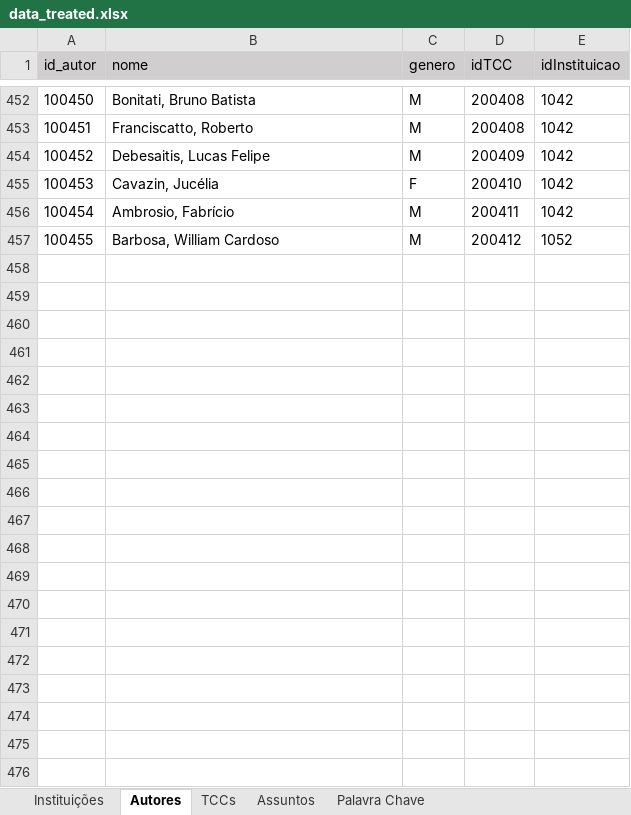
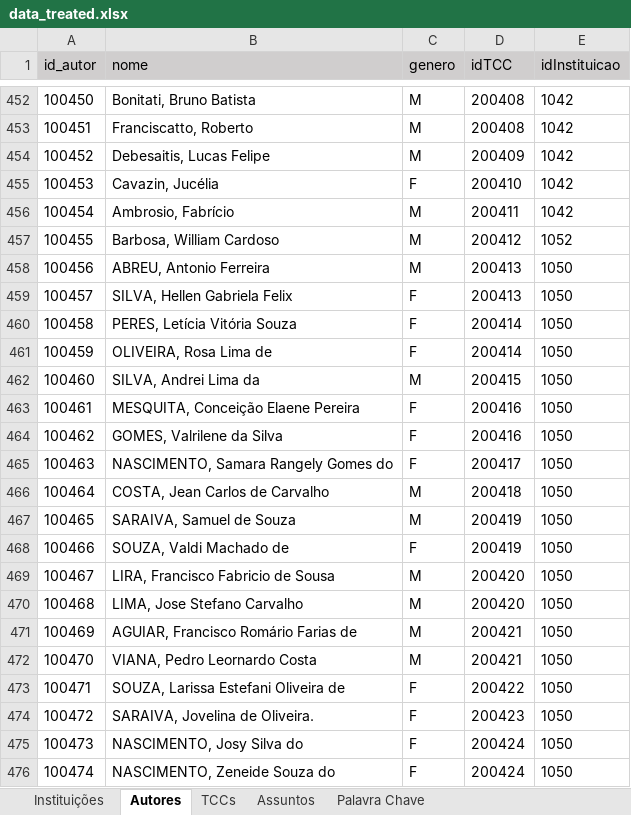
Before and after one commit to Geilsondss/Fluxo_da_Comunicacao_Cientifica_Lic_Comp, an Excel workbook: Data/data_treated.xlsx, sheet Autores, drawn as a sheet; only a part is shown, gaps mark what is left out; values as stored, in another font and other column widths than the file's, no borders; the diff covers the shown part only; the diff names each change by its address in the sheet, - before the commit and + after, or states it on an @@ line.

```diff
--- a/Data/data_treated.xlsx (sheet Autores)
+++ b/Data/data_treated.xlsx (sheet Autores)
+row 458: 100456 | ABREU, Antonio Ferreira | M | 200413 | 1050
+row 459: 100457 | SILVA, Hellen Gabriela Felix | F | 200413 | 1050
+row 460: 100458 | PERES, Letícia Vitória Souza | F | 200414 | 1050
+row 461: 100459 | OLIVEIRA, Rosa Lima de | F | 200414 | 1050
+row 462: 100460 | SILVA, Andrei Lima da | M | 200415 | 1050
+row 463: 100461 | MESQUITA, Conceição Elaene Pereira | F | 200416 | 1050
+row 464: 100462 | GOMES, Valrilene da Silva | F | 200416 | 1050
+row 465: 100463 | NASCIMENTO, Samara Rangely Gomes do | F | 200417 | 1050
+row 466: 100464 | COSTA, Jean Carlos de Carvalho | M | 200418 | 1050
+row 467: 100465 | SARAIVA, Samuel de Souza | M | 200419 | 1050
+row 468: 100466 | SOUZA, Valdi Machado de | F | 200419 | 1050
+row 469: 100467 | LIRA, Francisco Fabricio de Sousa | M | 200420 | 1050
+row 470: 100468 | LIMA, Jose Stefano Carvalho | M | 200420 | 1050
+row 471: 100469 | AGUIAR, Francisco Romário Farias de | M | 200421 | 1050
+row 472: 100470 | VIANA, Pedro Leornardo Costa | M | 200421 | 1050
+row 473: 100471 | SOUZA, Larissa Estefani Oliveira de | F | 200422 | 1050
+row 474: 100472 | SARAIVA, Jovelina de Oliveira. | F | 200423 | 1050
+row 475: 100473 | NASCIMENTO, Josy Silva do | F | 200424 | 1050
+row 476: 100474 | NASCIMENTO, Zeneide Souza do | F | 200424 | 1050
```
Also changed, not shown: 13 added rows elsewhere in this sheet, sheet Palavra Chave, sheet TCCs.
